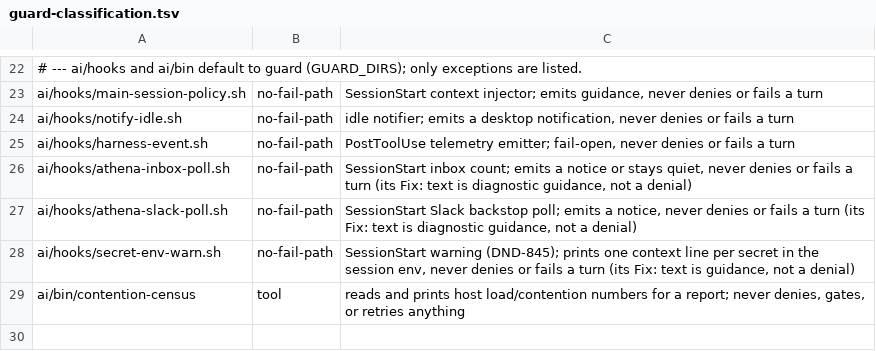
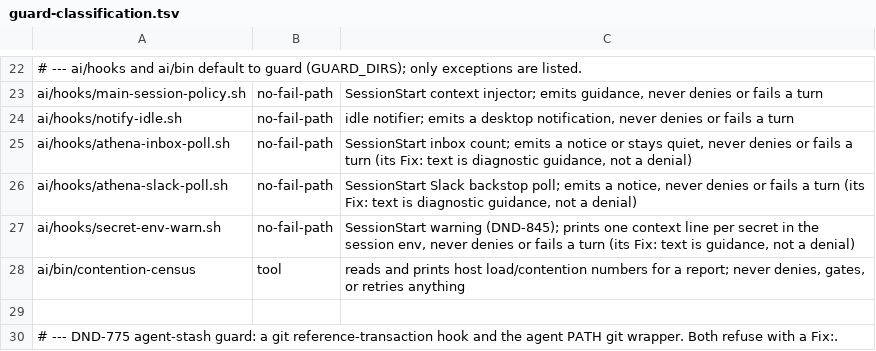
Before and after one commit to CJPoll/custom, a TSV file: ai/guard-classification.tsv, drawn as a sheet; only a part is shown, gaps mark what is left out; the shorter side is filled out with more unchanged rows; the diff names each change by its address in the sheet, - before the commit and + after, or states it on an @@ line.

```diff
--- a/ai/guard-classification.tsv
+++ b/ai/guard-classification.tsv
-row 25: ai/hooks/harness-event.sh | no-fail-path | PostToolUse telemetry emitter; fail-open, never denies or fails a turn
```
Also changed, not shown: 10 other files.
